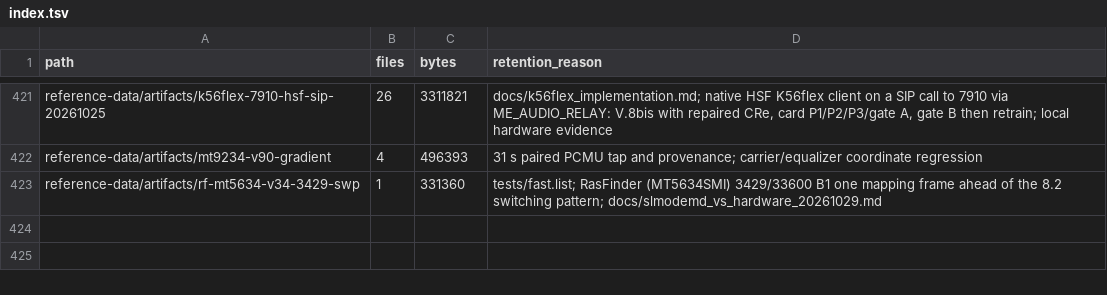
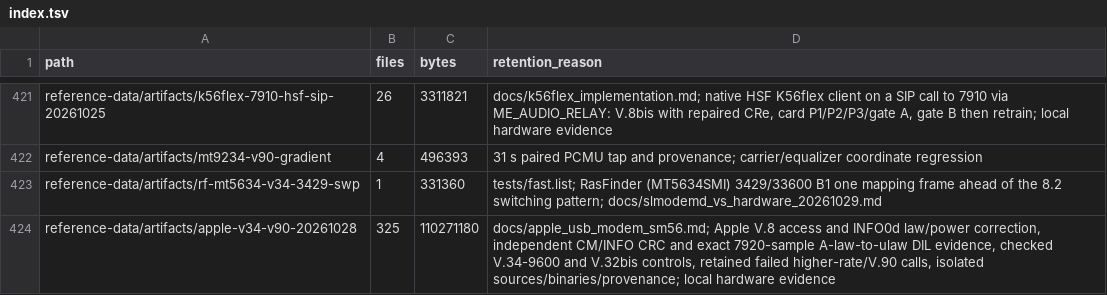
Before and after one commit to cryan209/v90modem, a TSV file: reference-data/index.tsv, drawn as a sheet; only a part is shown, gaps mark what is left out.

Commit message:
Apple: declare analogue V.8 access and retain the peer PCM law
V.8 6.3/6.5 and Tables 5/7: physical access is independent of PCM role; include zero access when PCM availability is present. V.90 Table 7 and 9.5.2: use valid INFO0d law/power for a physical analogue receiver and retain it across retrain, with fresh-call reset. Do not change digital/SIP bearer codewords or codec law.

Add 16 serializer cases and peer-metadata/reset tests. Isolated A-law/u-law engine pairs exchange payload; Apple selftest and stored-profile checks pass. Record independent wire CM/INFO CRC checks and exact 7920-sample A-law-to-ulaw DIL comparison, failed V.90 and higher-rate V.34 trials, and bounded V.32bis controls. V.90 remains unqualified; no experimental DSP defaults or PBX/ATA policy changes.

```diff
--- a/reference-data/index.tsv
+++ b/reference-data/index.tsv
@@ -423 +423,2 @@ reference-data/artifacts/mt9234-v90-gradient	4	496393	31 s paired PCMU tap and p
 reference-data/artifacts/rf-mt5634-v34-3429-swp	1	331360	tests/fast.list; RasFinder (MT5634SMI) 3429/33600 B1 one mapping frame ahead of the 8.2 switching pattern; docs/slmodemd_vs_hardware_20261029.md
+reference-data/artifacts/apple-v34-v90-20261028	325	110271180	docs/apple_usb_modem_sm56.md; Apple V.8 access and INFO0d law/power correction, independent CM/INFO CRC and exact 7920-sample A-law-to-ulaw DIL evidence, checked V.34-9600 and V.32bis controls, retained failed higher-rate/V.90 calls, isolated sources/binaries/provenance; local hardware evidence
```
Also changed, not shown: 10 other files.
